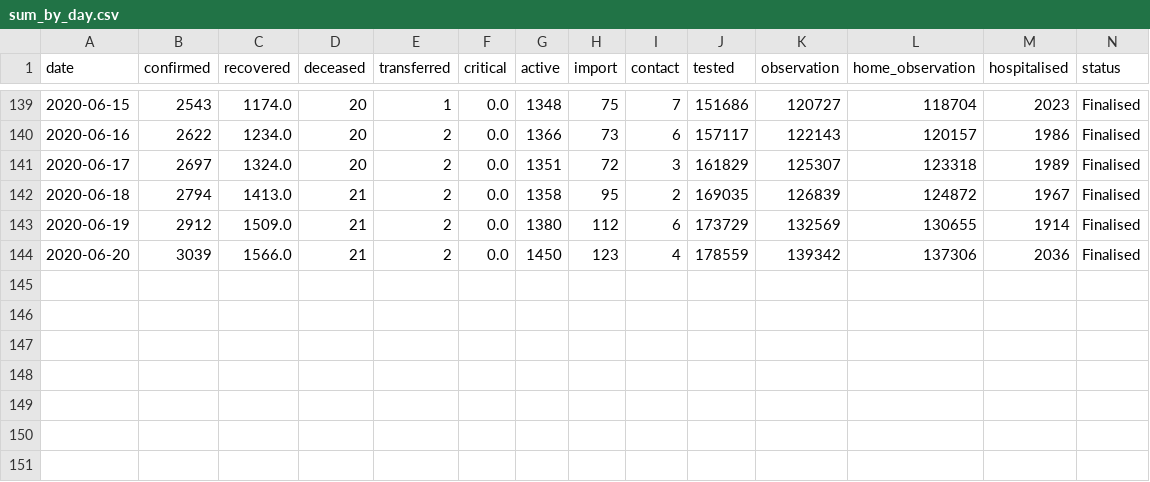
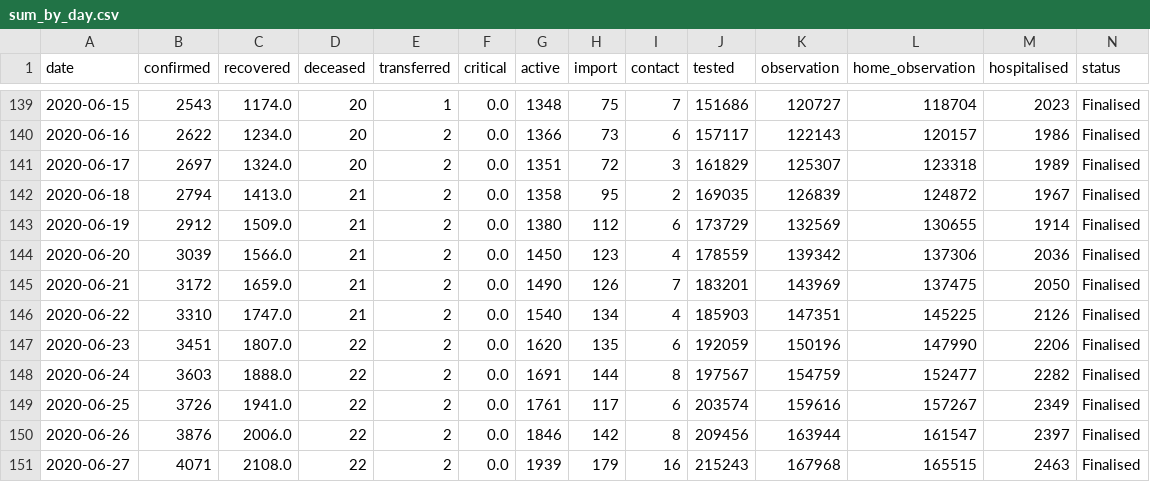
Before and after one commit to CODD-K/covid19kerala.info-data, a CSV file: data/csv/sum_by_day.csv, drawn as a sheet; only a part is shown, gaps mark what is left out.

```diff
--- a/data/csv/sum_by_day.csv
+++ b/data/csv/sum_by_day.csv
@@ -144 +144,8 @@ date,confirmed,recovered,deceased,transferred,critical,active,import,contact,tes
 2020-06-20,3039,1566.0,21,2,0.0,1450,123,4,178559,139342,137306,2036,Finalised
+2020-06-21,3172,1659.0,21,2,0.0,1490,126,7,183201,143969,137475,2050,Finalised
+2020-06-22,3310,1747.0,21,2,0.0,1540,134,4,185903,147351,145225,2126,Finalised
+2020-06-23,3451,1807.0,22,2,0.0,1620,135,6,192059,150196,147990,2206,Finalised
+2020-06-24,3603,1888.0,22,2,0.0,1691,144,8,197567,154759,152477,2282,Finalised
+2020-06-25,3726,1941.0,22,2,0.0,1761,117,6,203574,159616,157267,2349,Finalised
+2020-06-26,3876,2006.0,22,2,0.0,1846,142,8,209456,163944,161547,2397,Finalised
+2020-06-27,4071,2108.0,22,2,0.0,1939,179,16,215243,167968,165515,2463,Finalised
```
Also changed, not shown: data/csv/age.csv, data/csv/district_data.csv, 12 other files.
